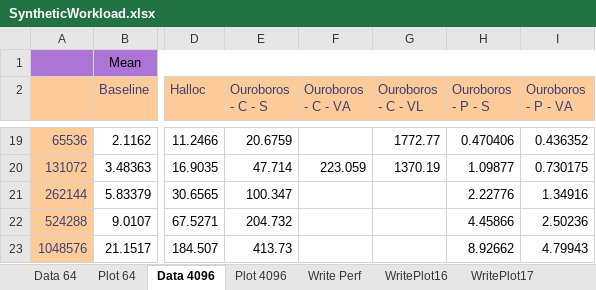
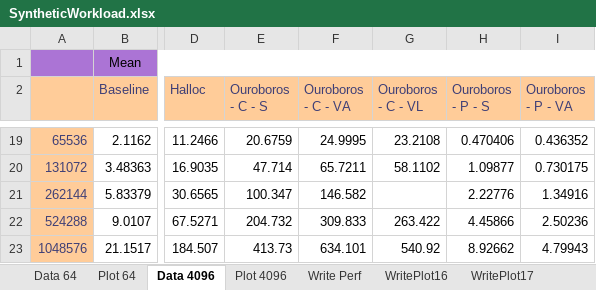
Before and after one commit to GPUPeople/GPUMemManSurvey, an Excel workbook: results/2080Ti/SyntheticWorkload.xlsx, sheet Data 4096, drawn as a sheet; only a part is shown, gaps mark what is left out; values as stored, in another font and other column widths than the file's, no borders; the diff covers the shown part only; the diff names each change by its address in the sheet, - before the commit and + after, or states it on an @@ line.

```diff
--- a/results/2080Ti/SyntheticWorkload.xlsx (sheet Data 4096)
+++ b/results/2080Ti/SyntheticWorkload.xlsx (sheet Data 4096)
-F19 (Ouroboros - C - VA): (empty)
+F19 (Ouroboros - C - VA): 24.9995
-G19 (Ouroboros - C - VL): 1772.77
+G19 (Ouroboros - C - VL): 23.2108
-F20 (Ouroboros - C - VA): 223.059
+F20 (Ouroboros - C - VA): 65.7211
-G20 (Ouroboros - C - VL): 1370.19
+G20 (Ouroboros - C - VL): 58.1102
-F21 (Ouroboros - C - VA): (empty)
+F21 (Ouroboros - C - VA): 146.582
-F22 (Ouroboros - C - VA): (empty)
+F22 (Ouroboros - C - VA): 309.833
-G22 (Ouroboros - C - VL): (empty)
+G22 (Ouroboros - C - VL): 263.422
-F23 (Ouroboros - C - VA): (empty)
+F23 (Ouroboros - C - VA): 634.101
-G23 (Ouroboros - C - VL): (empty)
+G23 (Ouroboros - C - VL): 540.92
```
Also changed, not shown: 32 edited cells elsewhere in this sheet, sheet Write Perf, charts or pictures, 2 other files.
